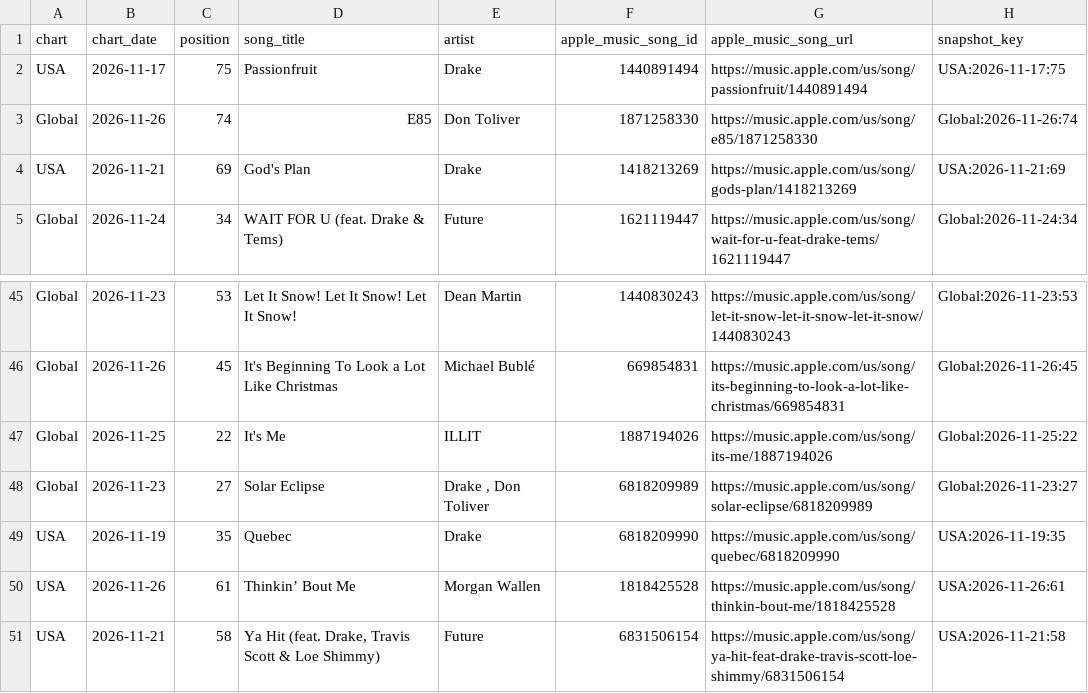
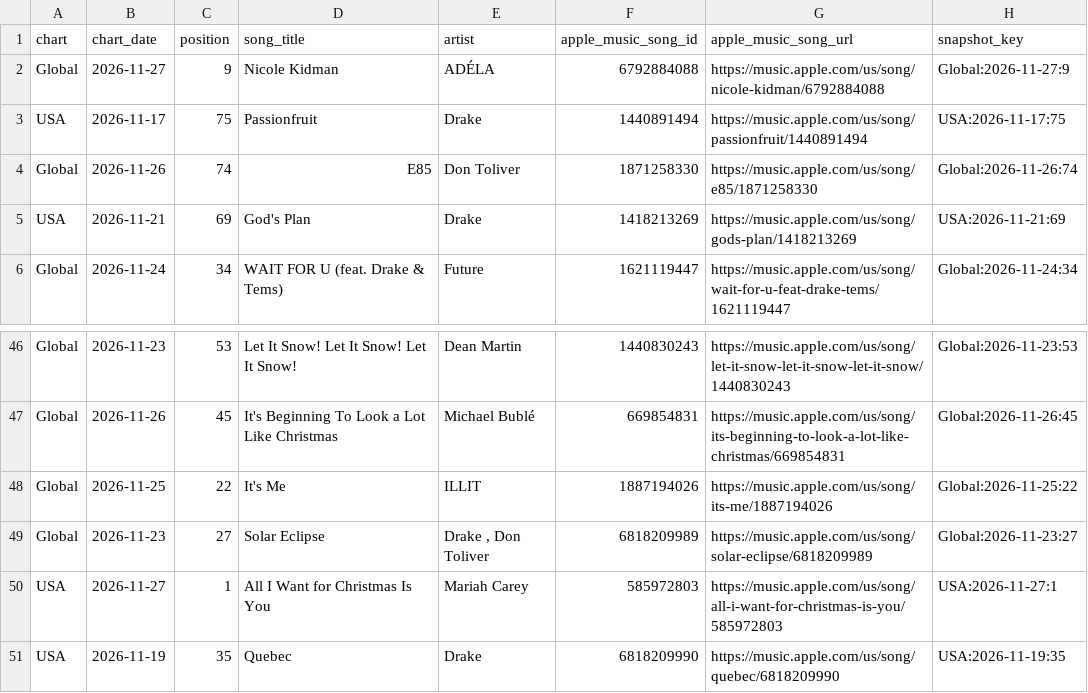
Before and after one commit to jsonifyco/public-datasets, a CSV file: datasets/apple-music-daily-top-100-usa-global-8347b78d13d6/outputs/a7335034808b/daily-charts-f8952c615818/sample.csv, drawn as a sheet; only a part is shown, gaps mark what is left out; removed rows and columns are numbered as before the commit, all else as after; the diff names each change by its address in the sheet, - before the commit and + after, or states it on an @@ line.

Commit message:
Update apple-music-daily-top-100-usa-global-8347b78d13d6

```diff
--- a/datasets/apple-music-daily-top-100-usa-global-8347b78d13d6/outputs/a7335034808b/daily-charts-f8952c615818/sample.csv
+++ b/datasets/apple-music-daily-top-100-usa-global-8347b78d13d6/outputs/a7335034808b/daily-charts-f8952c615818/sample.csv
+row 2: Global | 2026-11-27 | 9 | Nicole Kidman | ADÉLA | 6792884088 | https://music.apple.com/us/song/nicole-kidman/6792884088 | Global:2026-11-27:9
+row 50: USA | 2026-11-27 | 1 | All I Want for Christmas Is You | Mariah Carey | 585972803 | https://music.apple.com/us/song/all-i-want-for-christmas-is-you/585972803 | USA:2026-11-27:1
-row 50: USA | 2026-11-26 | 61 | Thinkin’ Bout Me | Morgan Wallen | 1818425528 | https://music.apple.com/us/song/thinkin-bout-me/1818425528 | USA:2026-11-26:61
-row 51: USA | 2026-11-21 | 58 | Ya Hit (feat. Drake, Travis Scott & Loe Shimmy) | Future | 6831506154 | https://music.apple.com/us/song/ya-hit-feat-drake-travis-scott-loe-shimmy/6831506154 | USA:2026-11-21:58
```
Also changed, not shown: 2 other files.
